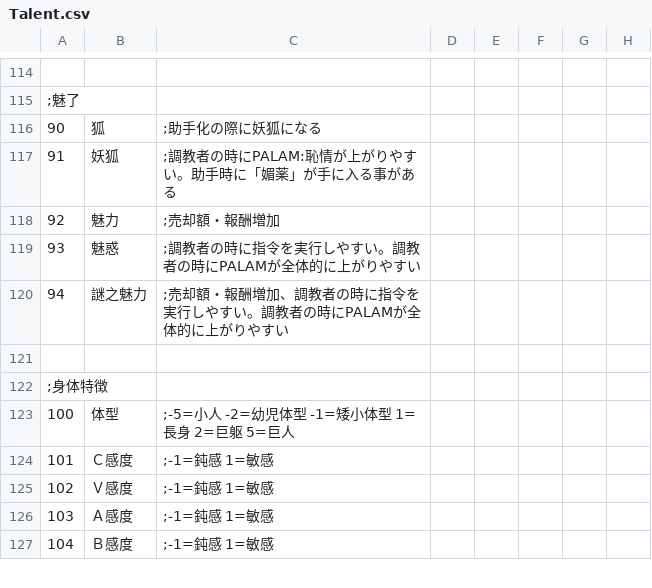
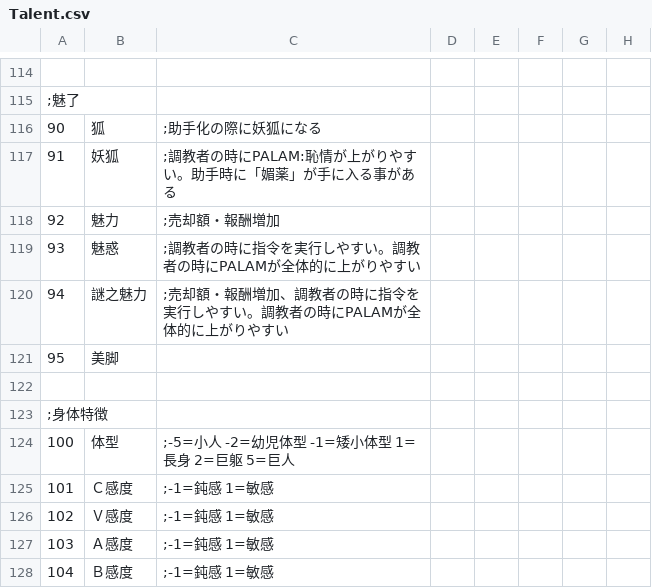
Before and after one commit to Paradox-Phenomenon/EraTW-Magic_DLC, a CSV file: CSV/Talent.csv, drawn as a sheet; only a part is shown, gaps mark what is left out.

```diff
--- a/CSV/Talent.csv
+++ b/CSV/Talent.csv
@@ -120,2 +120,3 @@
 94,謎之魅力,;売却額・報酬増加、調教者の時に指令を実行しやすい。調教者の時にPALAMが全体的に上がりやすい
+95,美脚
 
```
Also changed, not shown: CSV/TCVAR.csv, CSV/exp.csv, 23 other files.
